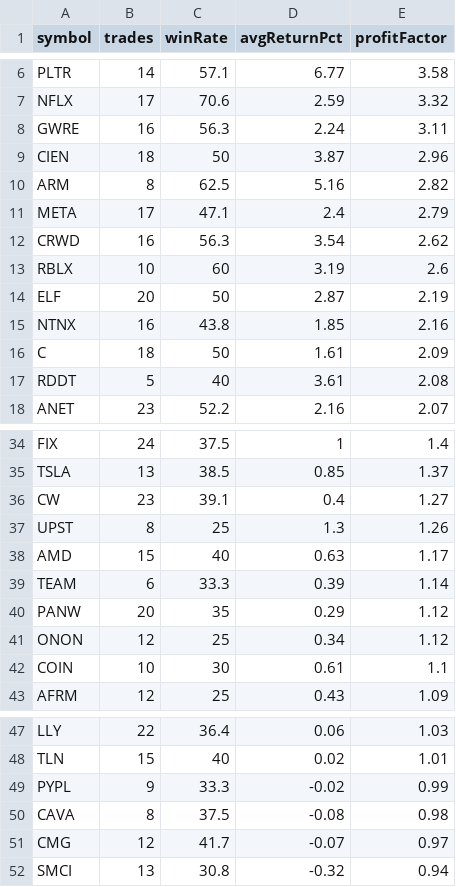
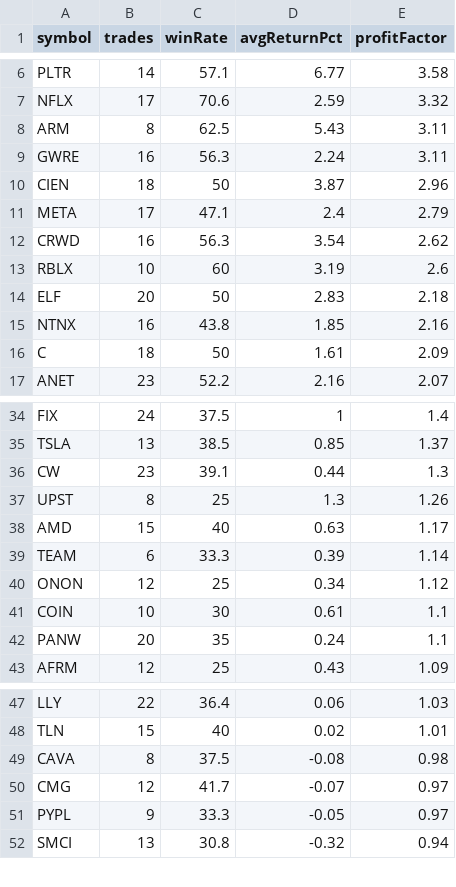
Before and after one commit to narendra0467/Trading-System, a CSV file: reports/latest_backtest.csv, drawn as a sheet; only a part is shown, gaps mark what is left out; the diff covers the shown part only.

```diff
--- a/reports/latest_backtest.csv
+++ b/reports/latest_backtest.csv
@@ -7,5 +7,5 @@ PLTR,14,57.1,6.77,3.58
 NFLX,17,70.6,2.59,3.32
+ARM,8,62.5,5.43,3.11
 GWRE,16,56.3,2.24,3.11
 CIEN,18,50,3.87,2.96
-ARM,8,62.5,5.16,2.82
 META,17,47.1,2.4,2.79
@@ -13,6 +13,5 @@ CRWD,16,56.3,3.54,2.62
 RBLX,10,60,3.19,2.6
-ELF,20,50,2.87,2.19
+ELF,20,50,2.83,2.18
 NTNX,16,43.8,1.85,2.16
 C,18,50,1.61,2.09
-RDDT,5,40,3.61,2.08
 ANET,23,52.2,2.16,2.07
@@ -35,3 +35,3 @@ FIX,24,37.5,1,1.4
 TSLA,13,38.5,0.85,1.37
-CW,23,39.1,0.4,1.27
+CW,23,39.1,0.44,1.3
 UPST,8,25,1.3,1.26
@@ -39,5 +39,5 @@ AMD,15,40,0.63,1.17
 TEAM,6,33.3,0.39,1.14
-PANW,20,35,0.29,1.12
 ONON,12,25,0.34,1.12
 COIN,10,30,0.61,1.1
+PANW,20,35,0.24,1.1
 AFRM,12,25,0.43,1.09
@@ -48,5 +48,5 @@ LLY,22,36.4,0.06,1.03
 TLN,15,40,0.02,1.01
-PYPL,9,33.3,-0.02,0.99
 CAVA,8,37.5,-0.08,0.98
 CMG,12,41.7,-0.07,0.97
+PYPL,9,33.3,-0.05,0.97
 SMCI,13,30.8,-0.32,0.94
```
Also changed, not shown: 2 added rows, 1 removed row and 2 edited cells elsewhere in this file, reports/hidden_multibagger_discovery_scanner.csv, reports/latest_high_risk_scan.csv, 19 other files.
